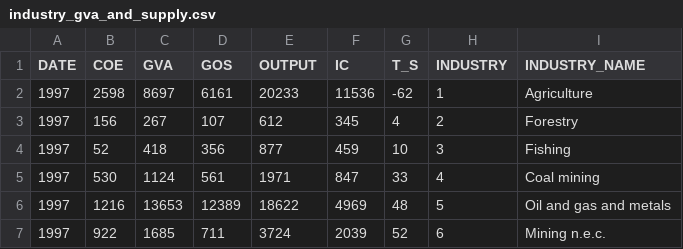
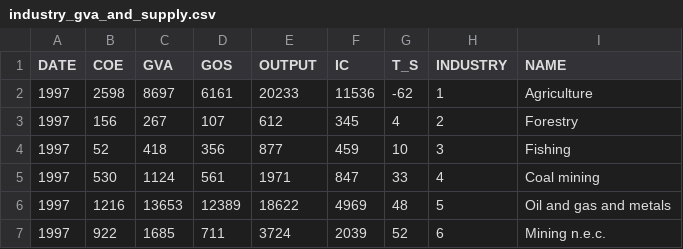
Before and after one commit to jabramsky/jabramsky.github.io, a CSV file: industry_gva_and_supply.csv, drawn as a sheet; only a part is shown.

Commit message:
name

```diff
--- a/industry_gva_and_supply.csv
+++ b/industry_gva_and_supply.csv
@@ -1,2 +1,2 @@
-DATE,COE,GVA,GOS,OUTPUT,IC,T_S,INDUSTRY,INDUSTRY_NAME
+DATE,COE,GVA,GOS,OUTPUT,IC,T_S,INDUSTRY,NAME
 1997,2598,8697,6161,20233,11536,-62,1,Agriculture
```
Also changed, not shown: 1 other file.
